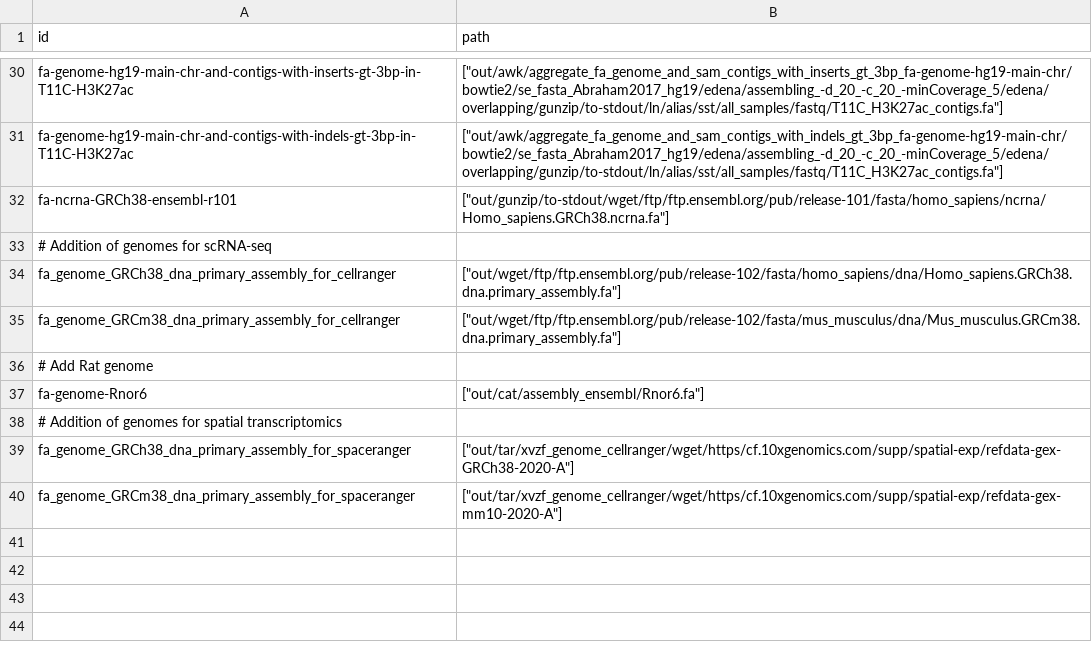
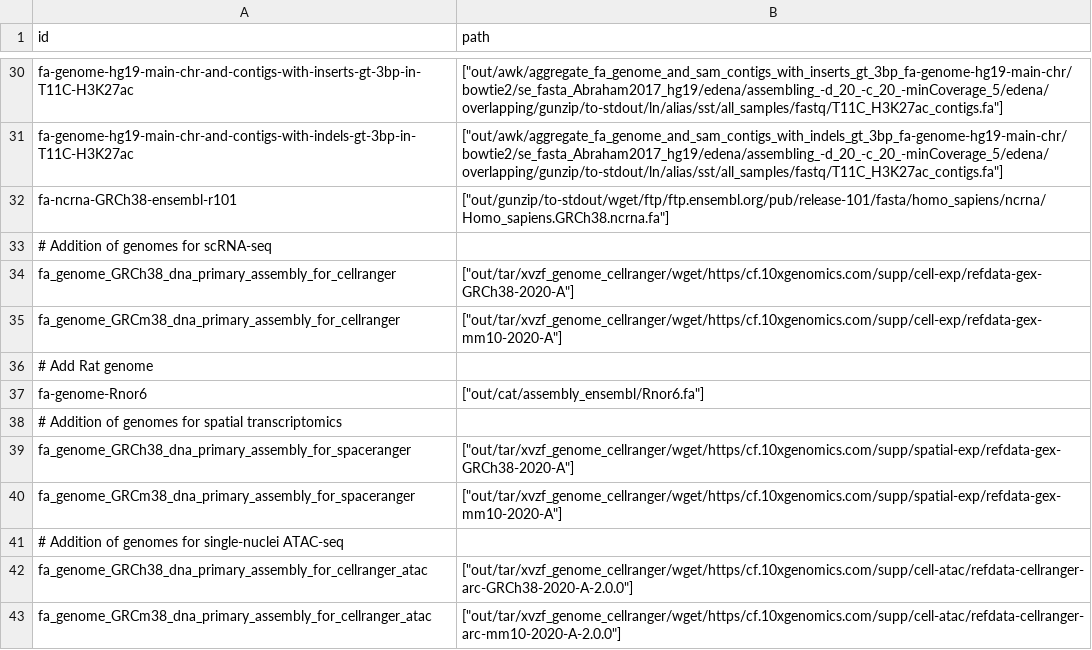
Before and after one commit to guillaumecharbonnier/mw-lib, a TSV file: src/snakemake/tables/fa_genome_ids.tsv, drawn as a sheet; only a part is shown, gaps mark what is left out.

Commit message:
Add genomes for snATAC-seq

```diff
--- a/src/snakemake/tables/fa_genome_ids.tsv
+++ b/src/snakemake/tables/fa_genome_ids.tsv
@@ -33,4 +33,4 @@ fa-ncrna-GRCh38-ensembl-r101	["out/gunzip/to-stdout/wget/ftp/ftp.ensembl.org/pub
 # Addition of genomes for scRNA-seq
-fa_genome_GRCh38_dna_primary_assembly_for_cellranger	["out/wget/ftp/ftp.ensembl.org/pub/release-102/fasta/homo_sapiens/dna/Homo_sapiens.GRCh38.dna.primary_assembly.fa"]
-fa_genome_GRCm38_dna_primary_assembly_for_cellranger	["out/wget/ftp/ftp.ensembl.org/pub/release-102/fasta/mus_musculus/dna/Mus_musculus.GRCm38.dna.primary_assembly.fa"]
+fa_genome_GRCh38_dna_primary_assembly_for_cellranger	["out/tar/xvzf_genome_cellranger/wget/https/cf.10xgenomics.com/supp/cell-exp/refdata-gex-GRCh38-2020-A"]
+fa_genome_GRCm38_dna_primary_assembly_for_cellranger	["out/tar/xvzf_genome_cellranger/wget/https/cf.10xgenomics.com/supp/cell-exp/refdata-gex-mm10-2020-A"]
 # Add Rat genome
@@ -40 +40,4 @@ fa_genome_GRCh38_dna_primary_assembly_for_spaceranger	["out/tar/xvzf_genome_cell
 fa_genome_GRCm38_dna_primary_assembly_for_spaceranger	["out/tar/xvzf_genome_cellranger/wget/https/cf.10xgenomics.com/supp/spatial-exp/refdata-gex-mm10-2020-A"]
+# Addition of genomes for single-nuclei ATAC-seq
+fa_genome_GRCh38_dna_primary_assembly_for_cellranger_atac	["out/tar/xvzf_genome_cellranger/wget/https/cf.10xgenomics.com/supp/cell-atac/refdata-cellranger-arc-GRCh38-2020-A-2.0.0"]
+fa_genome_GRCm38_dna_primary_assembly_for_cellranger_atac	["out/tar/xvzf_genome_cellranger/wget/https/cf.10xgenomics.com/supp/cell-atac/refdata-cellranger-arc-mm10-2020-A-2.0.0"]
```
